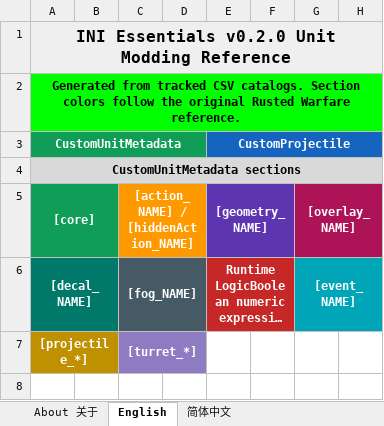
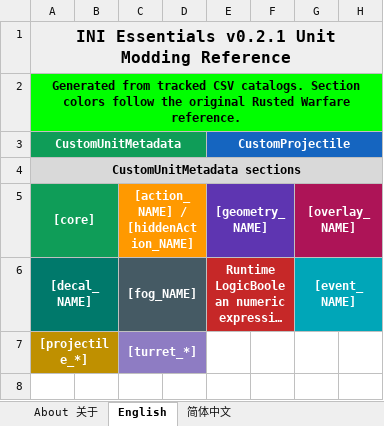
Before and after one commit to DXENDBucket/Rusted-Fabric-Loader, an Excel workbook: official-mods/ini-essentials/docs/INI Essentials Unit Modding Reference.xlsx, sheet English, drawn as a sheet; only a part is shown; long unchanged cells end in …; values as stored, in another font and other column widths than the file's, no borders; charts and pictures not drawn; the diff names each change by its address in the sheet, - before the commit and + after, or states it on an @@ line.

```diff
--- a/official-mods/ini-essentials/docs/INI Essentials Unit Modding Reference.xlsx (sheet English)
+++ b/official-mods/ini-essentials/docs/INI Essentials Unit Modding Reference.xlsx (sheet English)
-A1: INI Essentials v0.2.0 Unit Modding Reference
+A1: INI Essentials v0.2.1 Unit Modding Reference
```
Also changed, not shown: sheet About 关于, sheet 简体中文, 2 other files.
